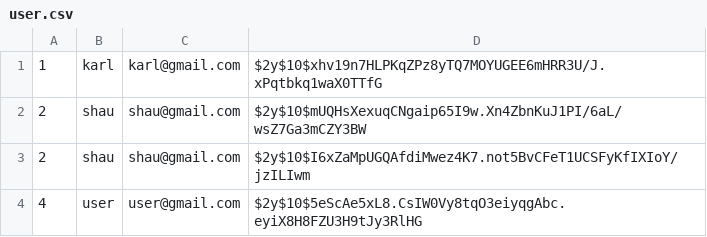
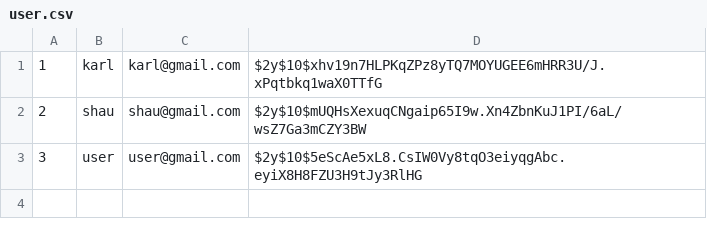
Before and after one commit to AllanWerner/Projet_QUIZZEO, a CSV file: user.csv, drawn as a sheet.

```diff
--- a/user.csv
+++ b/user.csv
@@ -2,3 +2,2 @@
 2,shau,shau@gmail.com,$2y$10$mUQHsXexuqCNgaip65I9w.Xn4ZbnKuJ1PI/6aL/wsZ7Ga3mCZY3BW
-2,shau,shau@gmail.com,$2y$10$I6xZaMpUGQAfdiMwez4K7.not5BvCFeT1UCSFyKfIXIoY/jzILIwm
-4,user,user@gmail.com,$2y$10$5eScAe5xL8.CsIW0Vy8tqO3eiyqgAbc.eyiX8H8FZU3H9tJy3RlHG
+3,user,user@gmail.com,$2y$10$5eScAe5xL8.CsIW0Vy8tqO3eiyqgAbc.eyiX8H8FZU3H9tJy3RlHG
```
Also changed, not shown: quiz.csv, 7 other files.
